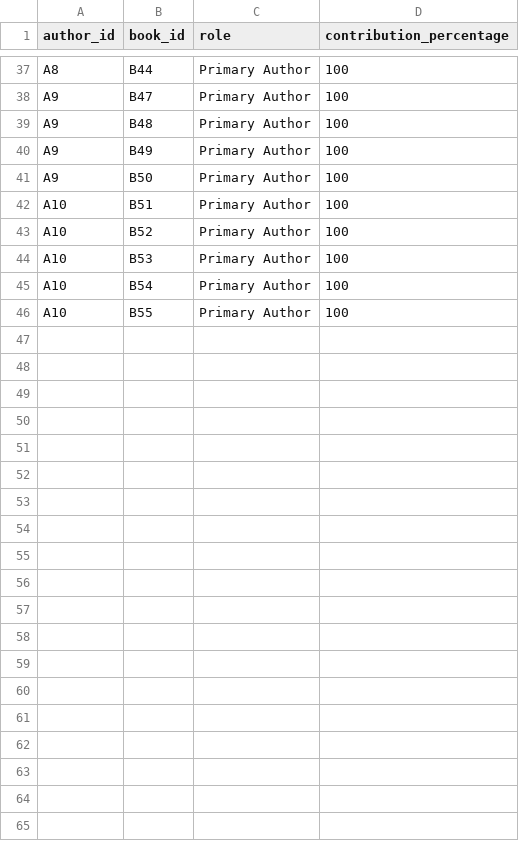
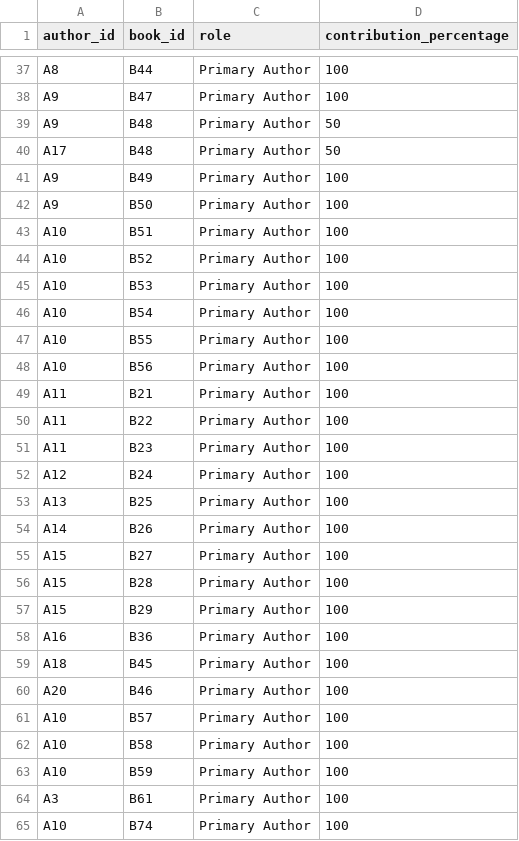
Before and after one commit to dtaylor-us/vassar, a CSV file: data/wrote_relationship.csv, drawn as a sheet; only a part is shown, gaps mark what is left out; the diff covers the shown part only.

```diff
--- a/data/wrote_relationship.csv
+++ b/data/wrote_relationship.csv
@@ -38,3 +38,4 @@ A8,B44,Primary Author,100
 A9,B47,Primary Author,100
-A9,B48,Primary Author,100
+A9,B48,Primary Author,50
+A17,B48,Primary Author,50
 A9,B49,Primary Author,100
@@ -46 +47,19 @@ A10,B54,Primary Author,100
 A10,B55,Primary Author,100
+A10,B56,Primary Author,100
+A11,B21,Primary Author,100
+A11,B22,Primary Author,100
+A11,B23,Primary Author,100
+A12,B24,Primary Author,100
+A13,B25,Primary Author,100
+A14,B26,Primary Author,100
+A15,B27,Primary Author,100
+A15,B28,Primary Author,100
+A15,B29,Primary Author,100
+A16,B36,Primary Author,100
+A18,B45,Primary Author,100
+A20,B46,Primary Author,100
+A10,B57,Primary Author,100
+A10,B58,Primary Author,100
+A10,B59,Primary Author,100
+A3,B61,Primary Author,100
+A10,B74,Primary Author,100
```
Also changed, not shown: 3 edited cells elsewhere in this file, data/authors.csv, data/belongs_to_series.csv, 7 other files.
